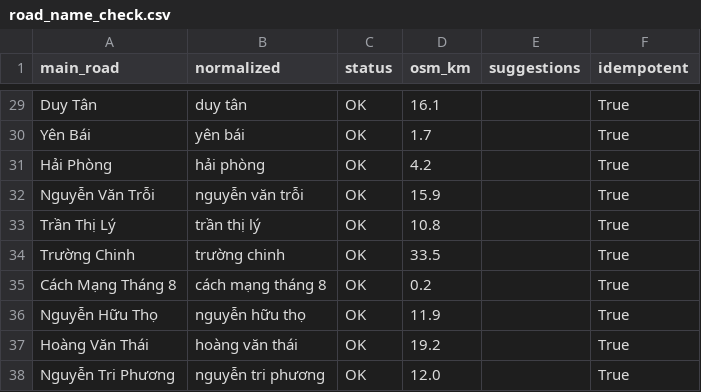
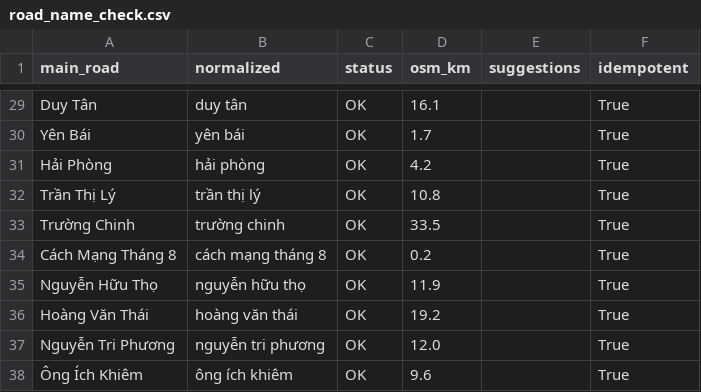
Before and after one commit to khanhnedu2006-byte/COS40005, a CSV file: reports/road_name_check.csv, drawn as a sheet; only a part is shown, gaps mark what is left out; the shorter side is filled out with more unchanged rows.

Commit message:
bỏ đường cấm Nguyễn Văn Trỗi

```diff
--- a/reports/road_name_check.csv
+++ b/reports/road_name_check.csv
@@ -31,3 +31,2 @@ Yên Bái,yên bái,OK,1.7,,True
 Hải Phòng,hải phòng,OK,4.2,,True
-Nguyễn Văn Trỗi,nguyễn văn trỗi,OK,15.9,,True
 Trần Thị Lý,trần thị lý,OK,10.8,,True
```
Also changed, not shown: 2 other files.
